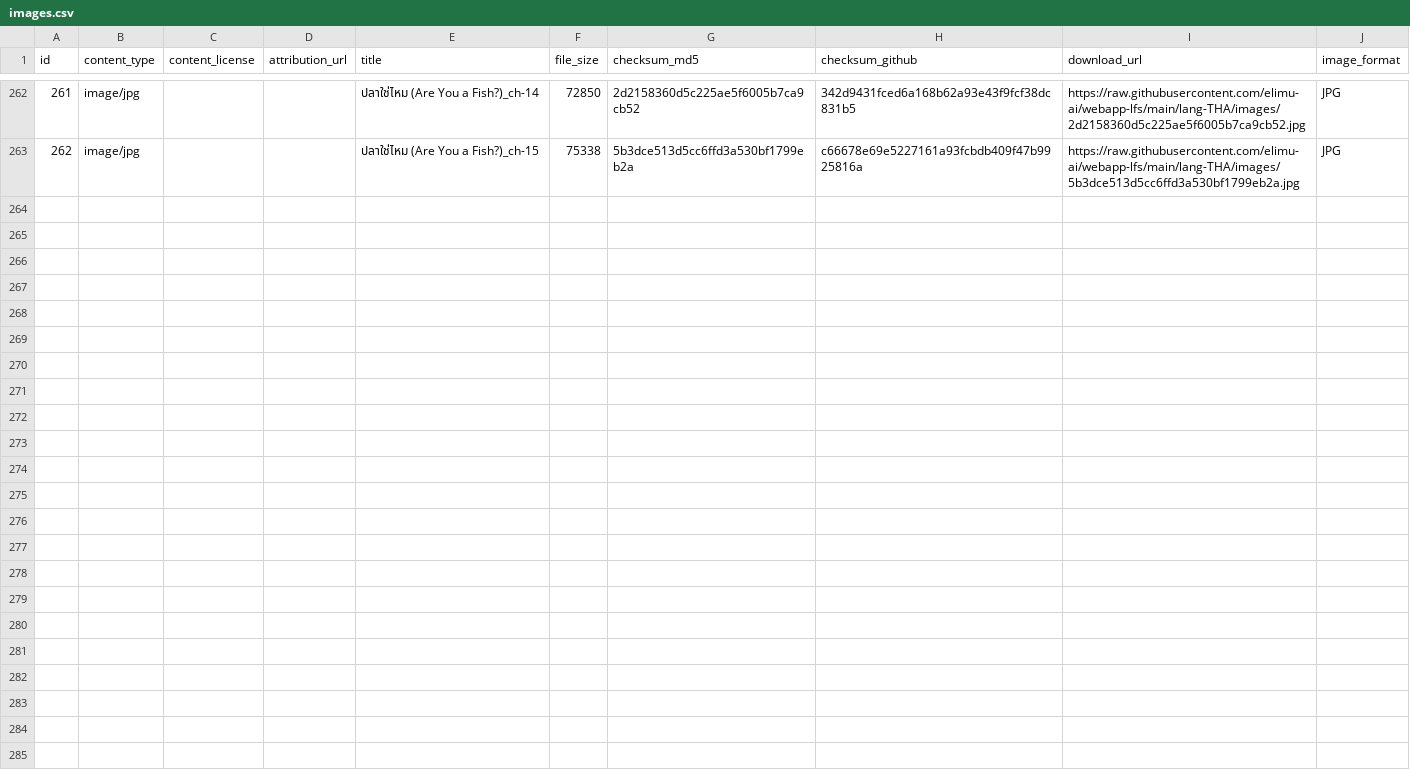
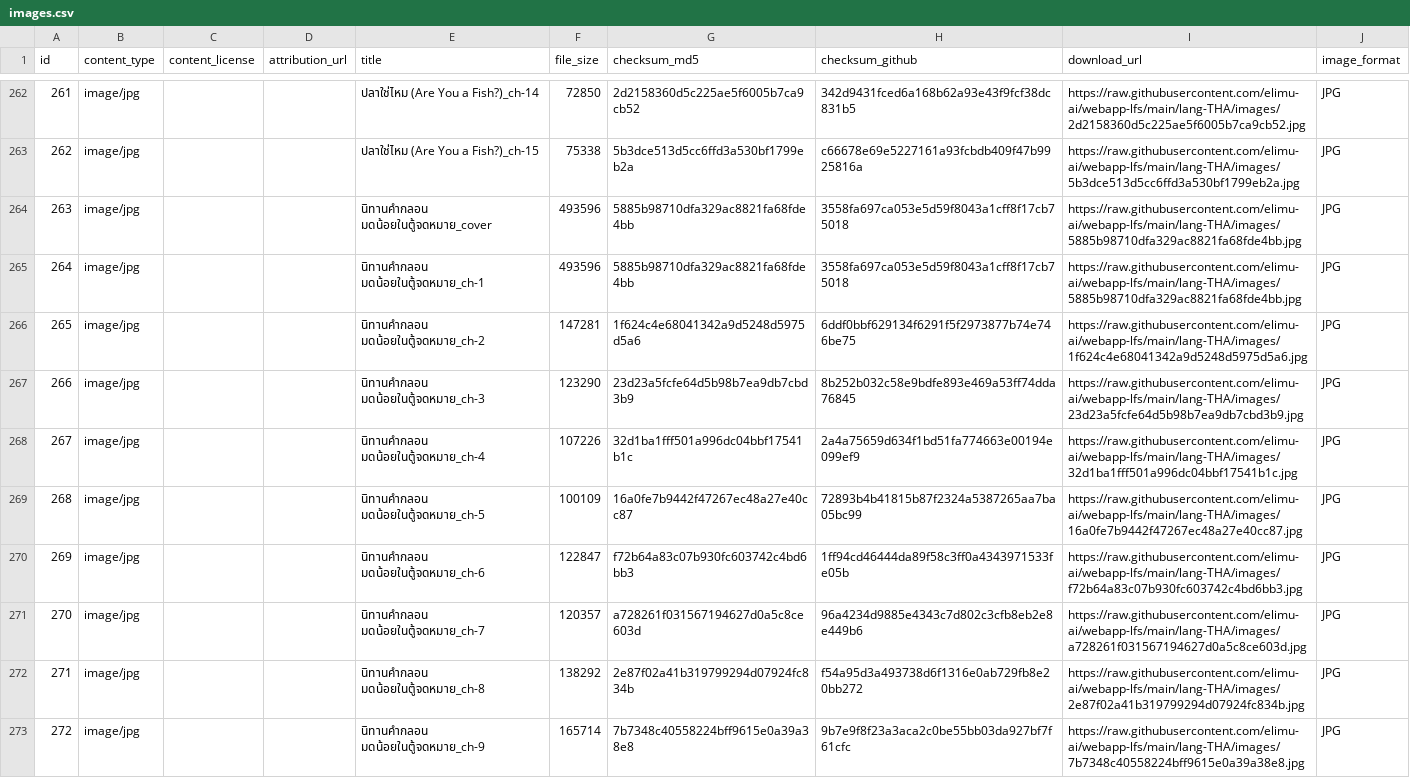
Before and after one commit to elimu-ai/webapp-lfs, a CSV file: lang-THA/images.csv, drawn as a sheet; only a part is shown, gaps mark what is left out; the diff covers the shown part only.

Commit message:
chore(csv): download content csvs

```diff
--- a/lang-THA/images.csv
+++ b/lang-THA/images.csv
@@ -263 +263,11 @@ id,content_type,content_license,attribution_url,title,file_size,checksum_md5,che
 262,image/jpg,,,ปลาใช่ไหม (Are You a Fish?)_ch-15,75338,5b3dce513d5cc6ffd3a530bf1799eb2a,c66678e69e5227161a93fcbdb409f47b9925816a,https://raw.githubusercontent.com/elimu-ai/webapp-lfs/main/lang-THA/images/5b3dce513d5cc6ffd3a530bf1799eb2a.jpg,JPG
+263,image/jpg,,,นิทานคำกลอน มดน้อยในตู้จดหมาย_cover,493596,5885b98710dfa329ac8821fa68fde4bb,3558fa697ca053e5d59f8043a1cff8f17cb75018,https://raw.githubusercontent.com/elimu-ai/webapp-lfs/main/lang-THA/images/5885b98710dfa329ac8821fa68fde4bb.jpg,JPG
+264,image/jpg,,,นิทานคำกลอน มดน้อยในตู้จดหมาย_ch-1,493596,5885b98710dfa329ac8821fa68fde4bb,3558fa697ca053e5d59f8043a1cff8f17cb75018,https://raw.githubusercontent.com/elimu-ai/webapp-lfs/main/lang-THA/images/5885b98710dfa329ac8821fa68fde4bb.jpg,JPG
+265,image/jpg,,,นิทานคำกลอน มดน้อยในตู้จดหมาย_ch-2,147281,1f624c4e68041342a9d5248d5975d5a6,6ddf0bbf629134f6291f5f2973877b74e746be75,https://raw.githubusercontent.com/elimu-ai/webapp-lfs/main/lang-THA/images/1f624c4e68041342a9d5248d5975d5a6.jpg,JPG
+266,image/jpg,,,นิทานคำกลอน มดน้อยในตู้จดหมาย_ch-3,123290,23d23a5fcfe64d5b98b7ea9db7cbd3b9,8b252b032c58e9bdfe893e469a53ff74dda76845,https://raw.githubusercontent.com/elimu-ai/webapp-lfs/main/lang-THA/images/23d23a5fcfe64d5b98b7ea9db7cbd3b9.jpg,JPG
+267,image/jpg,,,นิทานคำกลอน มดน้อยในตู้จดหมาย_ch-4,107226,32d1ba1fff501a996dc04bbf17541b1c,2a4a75659d634f1bd51fa774663e00194e099ef9,https://raw.githubusercontent.com/elimu-ai/webapp-lfs/main/lang-THA/images/32d1ba1fff501a996dc04bbf17541b1c.jpg,JPG
+268,image/jpg,,,นิทานคำกลอน มดน้อยในตู้จดหมาย_ch-5,100109,16a0fe7b9442f47267ec48a27e40cc87,72893b4b41815b87f2324a5387265aa7ba05bc99,https://raw.githubusercontent.com/elimu-ai/webapp-lfs/main/lang-THA/images/16a0fe7b9442f47267ec48a27e40cc87.jpg,JPG
+269,image/jpg,,,นิทานคำกลอน มดน้อยในตู้จดหมาย_ch-6,122847,f72b64a83c07b930fc603742c4bd6bb3,1ff94cd46444da89f58c3ff0a4343971533fe05b,https://raw.githubusercontent.com/elimu-ai/webapp-lfs/main/lang-THA/images/f72b64a83c07b930fc603742c4bd6bb3.jpg,JPG
+270,image/jpg,,,นิทานคำกลอน มดน้อยในตู้จดหมาย_ch-7,120357,a728261f031567194627d0a5c8ce603d,96a4234d9885e4343c7d802c3cfb8eb2e8e449b6,https://raw.githubusercontent.com/elimu-ai/webapp-lfs/main/lang-THA/images/a728261f031567194627d0a5c8ce603d.jpg,JPG
+271,image/jpg,,,นิทานคำกลอน มดน้อยในตู้จดหมาย_ch-8,138292,2e87f02a41b319799294d07924fc834b,f54a95d3a493738d6f1316e0ab729fb8e20bb272,https://raw.githubusercontent.com/elimu-ai/webapp-lfs/main/lang-THA/images/2e87f02a41b319799294d07924fc834b.jpg,JPG
+272,image/jpg,,,นิทานคำกลอน มดน้อยในตู้จดหมาย_ch-9,165714,7b7348c40558224bff9615e0a39a38e8,9b7e9f8f23a3aca2c0be55bb03da927bf7f61cfc,https://raw.githubusercontent.com/elimu-ai/webapp-lfs/main/lang-THA/images/7b7348c40558224bff9615e0a39a38e8.jpg,JPG
```
Also changed, not shown: 9 added rows elsewhere in this file, lang-ENG/emojis.csv, lang-HIN/emojis.csv, 3 other files.
